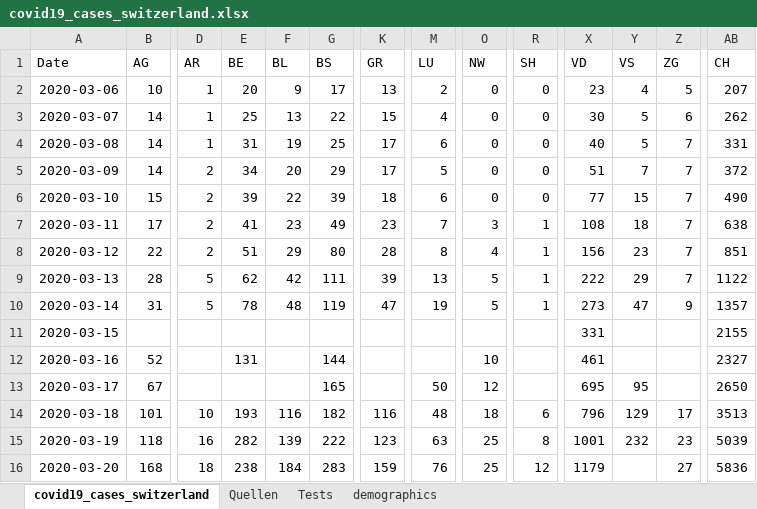
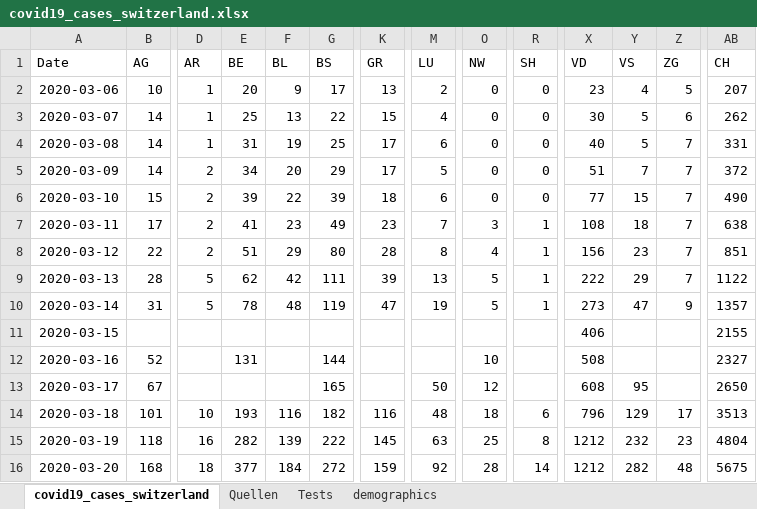
Before and after one commit to stat1x/covid19-cases-switzerland, an Excel workbook: covid19_cases_switzerland.xlsx, sheet covid19_cases_switzerland, drawn as a sheet; only a part is shown, gaps mark what is left out; values as stored, in another font and other column widths than the file's, no borders; the diff names each change by its address in the sheet, - before the commit and + after, or states it on an @@ line.

```diff
--- a/covid19_cases_switzerland.xlsx (sheet covid19_cases_switzerland)
+++ b/covid19_cases_switzerland.xlsx (sheet covid19_cases_switzerland)
-X11 (VD): 331
+X11 (VD): 406
-X12 (VD): 461
+X12 (VD): 508
-X13 (VD): 695
+X13 (VD): 608
-K15 (GR): 123
+K15 (GR): 145
-X15 (VD): 1001
+X15 (VD): 1212
-AB15 (CH): 5039
+AB15 (CH): 4804
-E16 (BE): 238
+E16 (BE): 377
-G16 (BS): 283
+G16 (BS): 272
-M16 (LU): 76
+M16 (LU): 92
-O16 (NW): 25
+O16 (NW): 28
-R16 (SH): 12
+R16 (SH): 14
-X16 (VD): 1179
+X16 (VD): 1212
-Y16 (VS): (empty)
+Y16 (VS): 282
-Z16 (ZG): 27
+Z16 (ZG): 48
-AB16 (CH): 5836
+AB16 (CH): 5675
```
Also changed, not shown: sheet Quellen, 2 other files.
